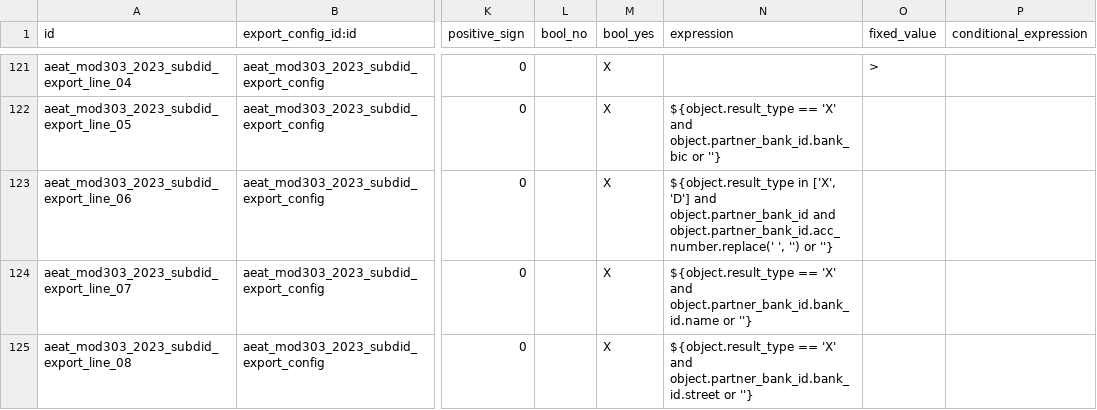
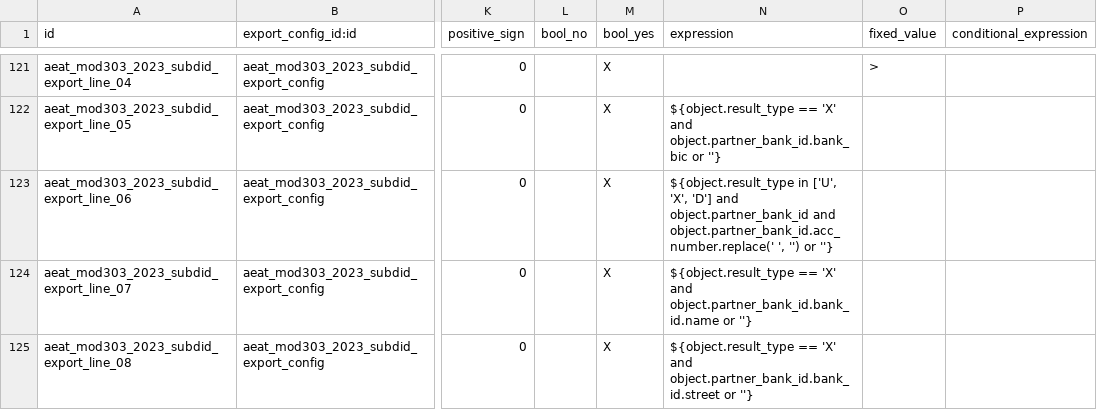
Before and after one commit to kike7laguna/l10n-spain, a CSV file: l10n_es_aeat_mod303/data/2023/aeat.model.export.config.line.csv, drawn as a sheet; only a part is shown, gaps mark what is left out; the diff names each change by its address in the sheet, - before the commit and + after, or states it on an @@ line.

Commit message:
[FIX] l10n_es_aeat_mod303: comunicar IBAN en ingresos
Cuando el 303 sale a ingresar, si el usuario indica una cuenta bancaria SEPA, se puede comunicar para domiciliarlo automáticamente.

La letra correspondiente al tipo de resultado sería la "U" (domiciliación del ingreso en CCC), pero resulta que esa letra nunca se usaba.

Ahora el resultado tipo "I" se convierte en "U" si el usuario indica cuenta bancaria.

Fix https://github.com/OCA/l10n-spain/issues/3514
@moduon MT-5662

Co-authored-by: <104626797+loida-vm@users.noreply.github.com>

```diff
--- a/l10n_es_aeat_mod303/data/2023/aeat.model.export.config.line.csv
+++ b/l10n_es_aeat_mod303/data/2023/aeat.model.export.config.line.csv
-N123 (expression): ${object.result_type in ['X', 'D'] and…
+N123 (expression): ${object.result_type in ['U', 'X', 'D'] and…
```
Also changed, not shown: 1 other file.
